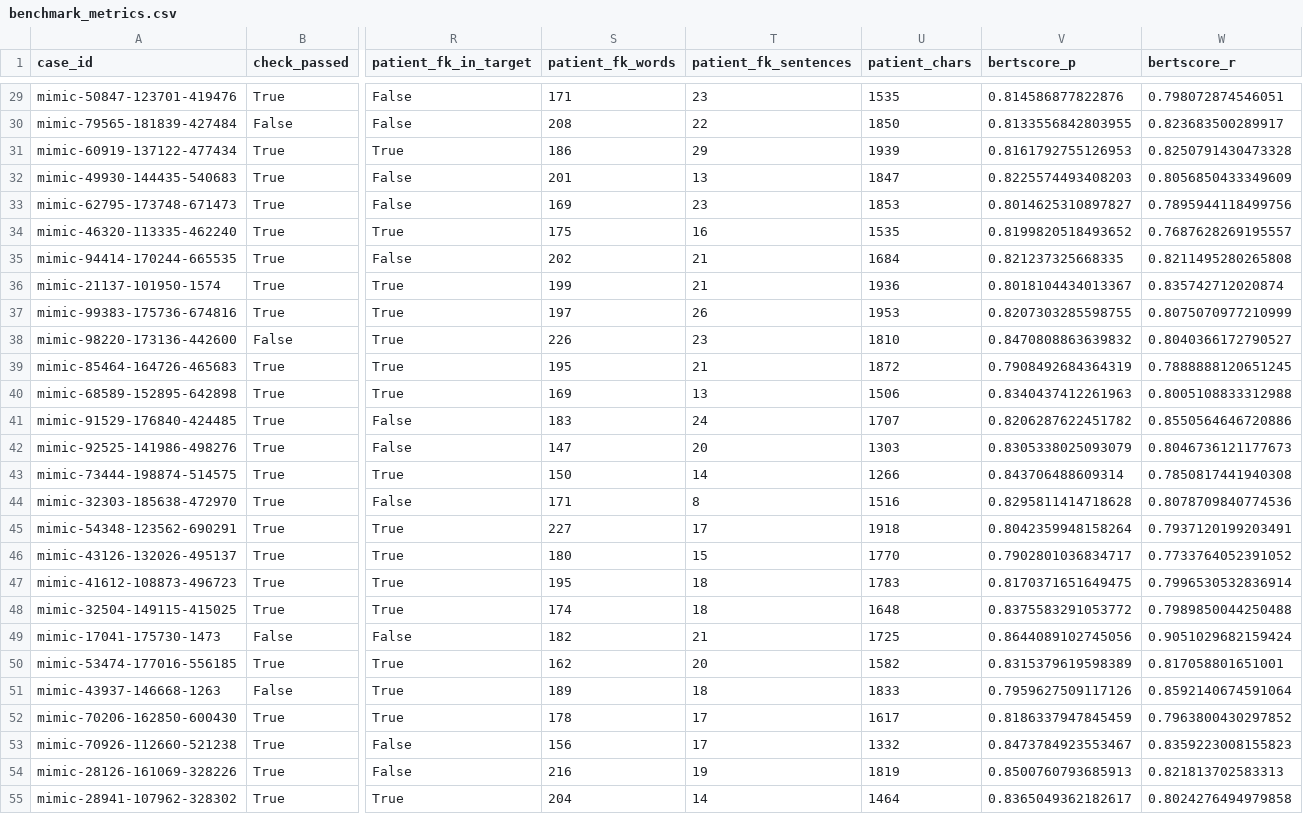
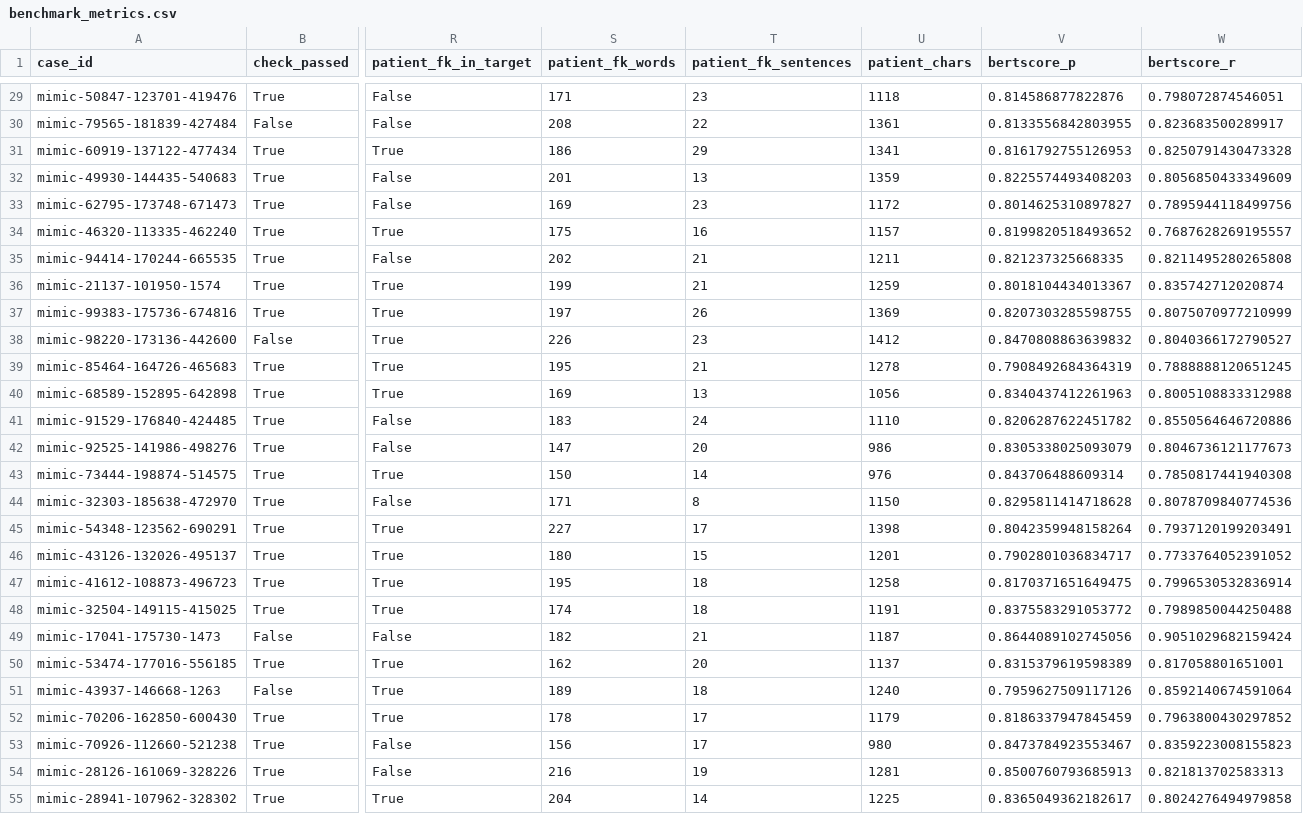
Before and after one commit to natejly/EHR-Summary, a CSV file: outputs/_bench/benchmark_metrics.csv, drawn as a sheet; only a part is shown, gaps mark what is left out; the diff covers the shown part only; the diff names each change by its address in the sheet, - before the commit and + after, or states it on an @@ line.

Commit message:
bench on the patient facing

```diff
--- a/outputs/_bench/benchmark_metrics.csv
+++ b/outputs/_bench/benchmark_metrics.csv
-U29 (patient_chars): 1535
+U29 (patient_chars): 1118
-U30 (patient_chars): 1850
+U30 (patient_chars): 1361
-U31 (patient_chars): 1939
+U31 (patient_chars): 1341
-U32 (patient_chars): 1847
+U32 (patient_chars): 1359
-U33 (patient_chars): 1853
+U33 (patient_chars): 1172
-U34 (patient_chars): 1535
+U34 (patient_chars): 1157
-U35 (patient_chars): 1684
+U35 (patient_chars): 1211
-U36 (patient_chars): 1936
+U36 (patient_chars): 1259
-U37 (patient_chars): 1953
+U37 (patient_chars): 1369
-U38 (patient_chars): 1810
+U38 (patient_chars): 1412
-U39 (patient_chars): 1872
+U39 (patient_chars): 1278
-U40 (patient_chars): 1506
+U40 (patient_chars): 1056
-U41 (patient_chars): 1707
+U41 (patient_chars): 1110
-U42 (patient_chars): 1303
+U42 (patient_chars): 986
-U43 (patient_chars): 1266
+U43 (patient_chars): 976
-U44 (patient_chars): 1516
+U44 (patient_chars): 1150
-U45 (patient_chars): 1918
+U45 (patient_chars): 1398
-U46 (patient_chars): 1770
+U46 (patient_chars): 1201
-U47 (patient_chars): 1783
+U47 (patient_chars): 1258
-U48 (patient_chars): 1648
+U48 (patient_chars): 1191
-U49 (patient_chars): 1725
+U49 (patient_chars): 1187
-U50 (patient_chars): 1582
+U50 (patient_chars): 1137
-U51 (patient_chars): 1833
+U51 (patient_chars): 1240
-U52 (patient_chars): 1617
+U52 (patient_chars): 1179
-U53 (patient_chars): 1332
+U53 (patient_chars): 980
-U54 (patient_chars): 1819
+U54 (patient_chars): 1281
-U55 (patient_chars): 1464
+U55 (patient_chars): 1225
```
Also changed, not shown: 76 edited cells elsewhere in this file, 9 other files.
